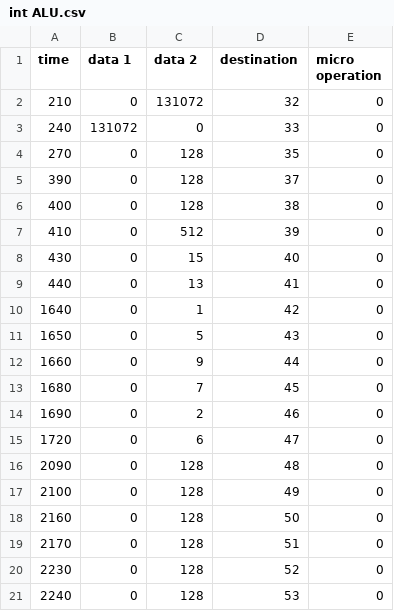
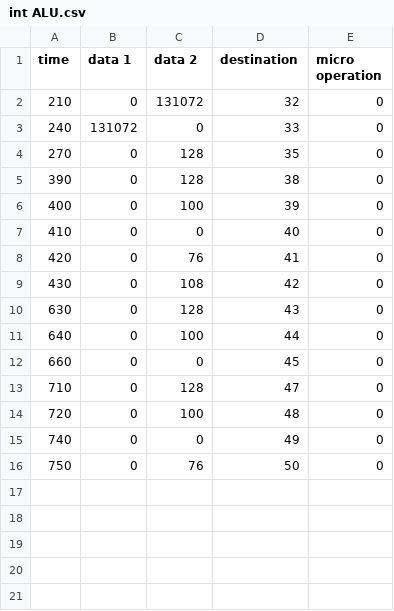
Before and after one commit to ic-lab-duth/DRIM-S, a CSV file: sim/int ALU.csv, drawn as a sheet.

```diff
--- a/sim/int ALU.csv
+++ b/sim/int ALU.csv
@@ -4,18 +4,13 @@ time,data 1,data 2,destination,micro operation
                  270,         0,       128, 35, 0
-                 390,         0,       128, 37, 0
-                 400,         0,       128, 38, 0
-                 410,         0,       512, 39, 0
-                 430,         0,        15, 40, 0
-                 440,         0,        13, 41, 0
-                1640,         0,         1, 42, 0
-                1650,         0,         5, 43, 0
-                1660,         0,         9, 44, 0
-                1680,         0,         7, 45, 0
-                1690,         0,         2, 46, 0
-                1720,         0,         6, 47, 0
-                2090,         0,       128, 48, 0
-                2100,         0,       128, 49, 0
-                2160,         0,       128, 50, 0
-                2170,         0,       128, 51, 0
-                2230,         0,       128, 52, 0
-                2240,         0,       128, 53, 0
+                 390,         0,       128, 38, 0
+                 400,         0,       100, 39, 0
+                 410,         0,         0, 40, 0
+                 420,         0,        76, 41, 0
+                 430,         0,       108, 42, 0
+                 630,         0,       128, 43, 0
+                 640,         0,       100, 44, 0
+                 660,         0,         0, 45, 0
+                 710,         0,       128, 47, 0
+                 720,         0,       100, 48, 0
+                 740,         0,         0, 49, 0
+                 750,         0,        76, 50, 0
```
Also changed, not shown: 14 other files.
